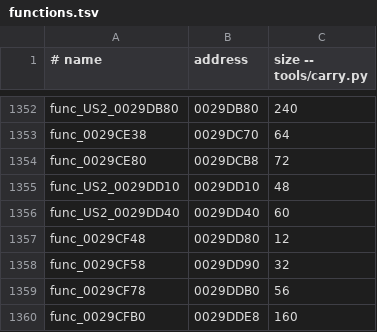
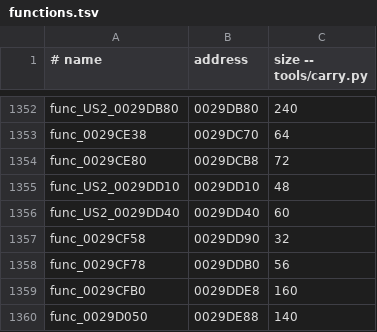
Before and after one commit to OpenRAC/rac2-decomp, a TSV file: config/us2/boot/functions.tsv, drawn as a sheet; only a part is shown, gaps mark what is left out; the shorter side is filled out with more unchanged rows.

Commit message:
fix(tools): retire func_0029CF48 catalogue residue
The 12-byte extent follows a completed return and alignment nop, then stores through gp and restores a 0x50-byte stack frame without an entry or return. No direct branch/call, aligned literal pointer or adjacent lui plus low-half reference was found in its 28 placements. Remove the invalid row across US, PAL and US2 while preserving the retail bytes.

Checks: python3 tools/build.py all --strict (28 programs OK); python3 -m unittest discover -s tests (294 tests OK); python3 tests/check_repository.py (passed); python3 tools/progress.py --check (5623 matched functions; reports agree).

```diff
--- a/config/us2/boot/functions.tsv
+++ b/config/us2/boot/functions.tsv
@@ -1356,3 +1356,2 @@ func_US2_0029DD10	0029DD10	48
 func_US2_0029DD40	0029DD40	60
-func_0029CF48	0029DD80	12
 func_0029CF58	0029DD90	32
```
Also changed, not shown: config/boot/functions.tsv, config/pal/boot/functions.tsv, 8 other files.
